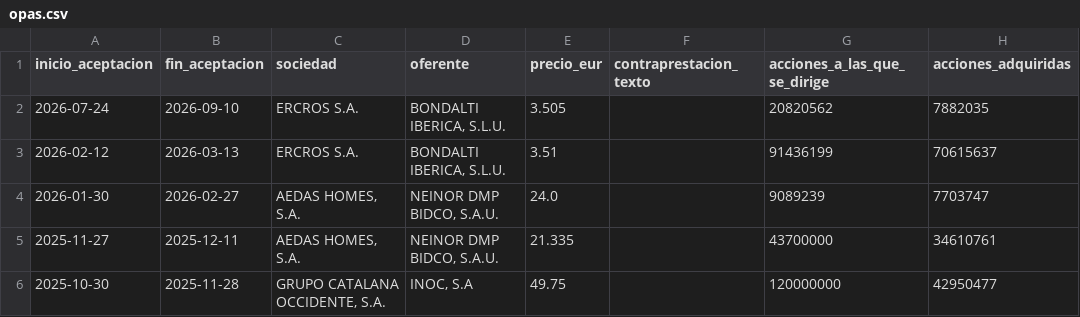
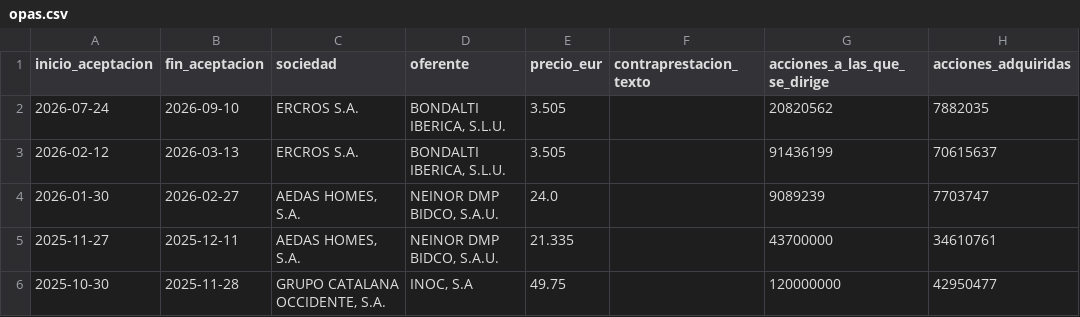
Before and after one commit to elespeculador-datos/ifg, a CSV file: docs/opas/datos/opas.csv, drawn as a sheet; only a part is shown; the diff names each change by its address in the sheet, - before the commit and + after, or states it on an @@ line.

```diff
--- a/docs/opas/datos/opas.csv
+++ b/docs/opas/datos/opas.csv
-E3 (precio_eur): 3.51
+E3 (precio_eur): 3.505
```
Also changed, not shown: 3 other files.
